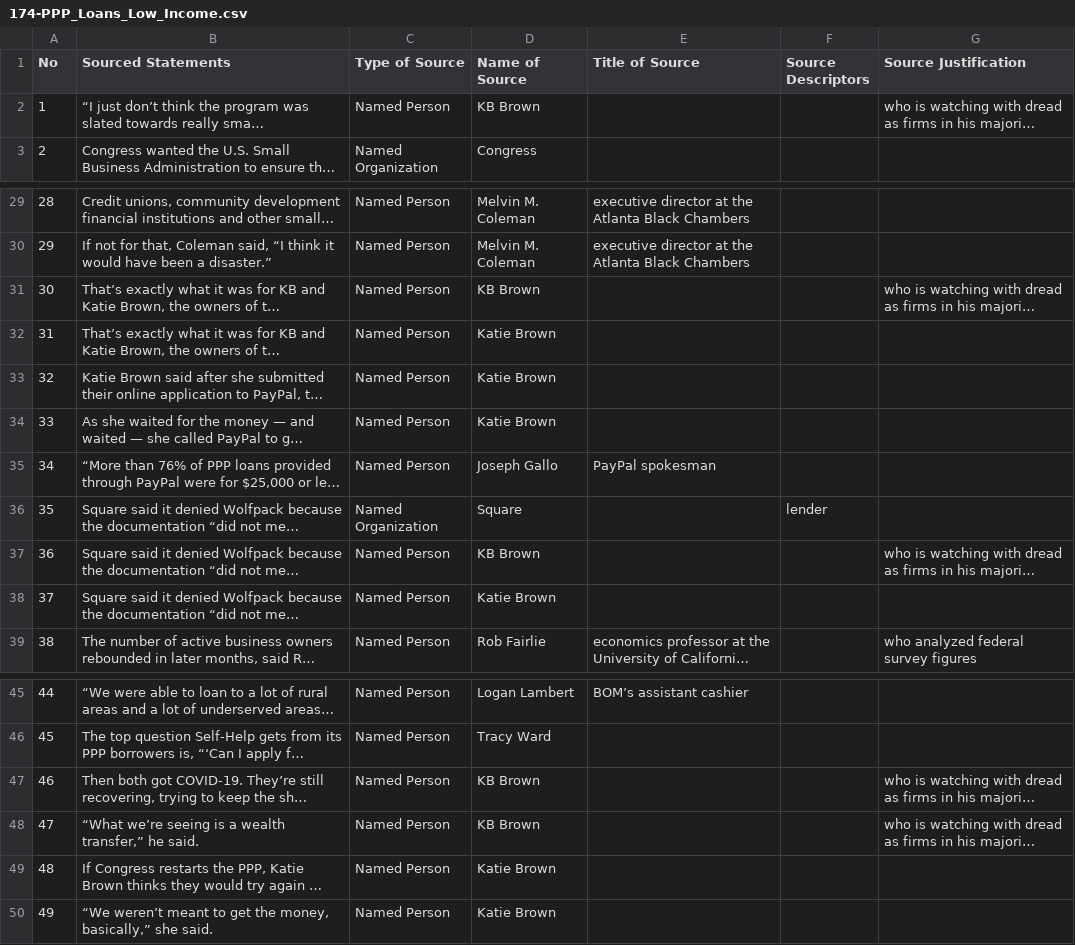
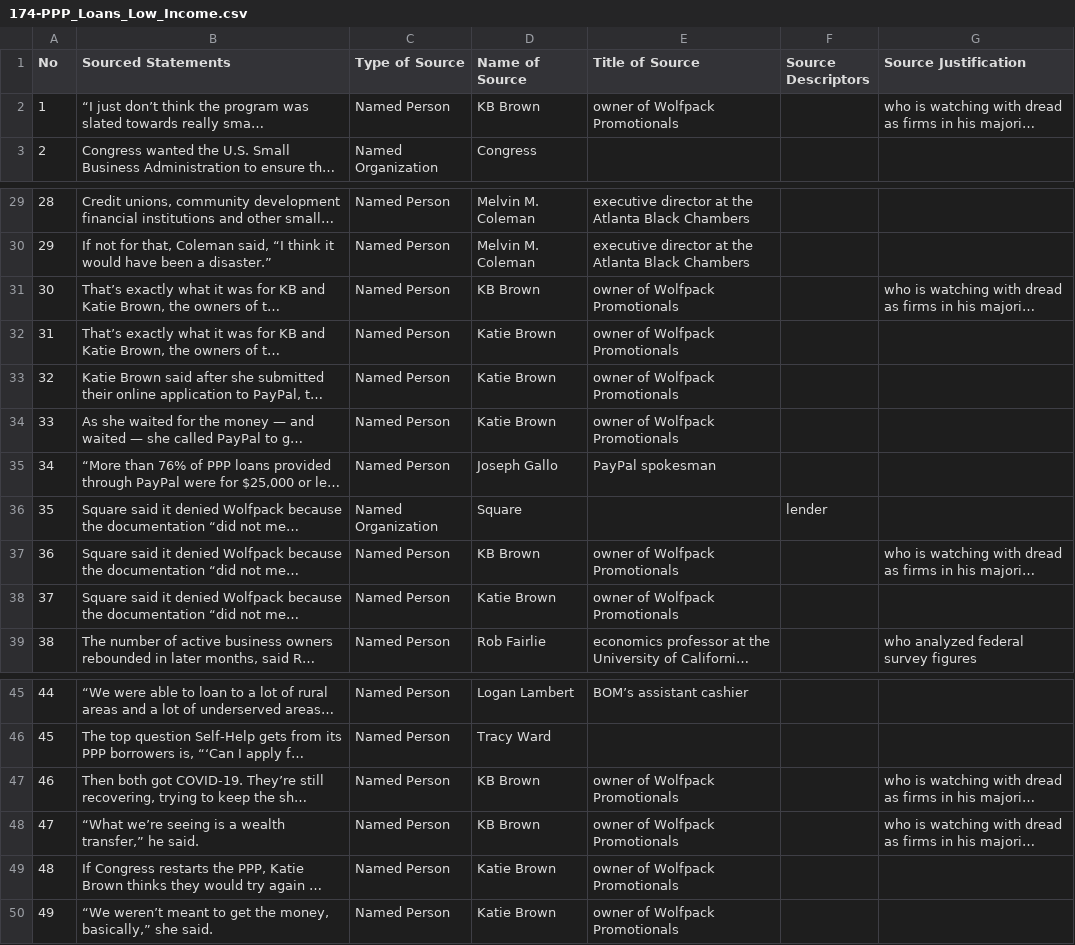
Before and after one commit to MarkkulaCenterJMEthics/llms-journ-sourcing, a CSV file: benchmarking/GT data/GT-II/174-PPP_Loans_Low_Income.csv, drawn as a sheet; only a part is shown, gaps mark what is left out; long unchanged cells end in …; the diff names each change by its address in the sheet, - before the commit and + after, or states it on an @@ line.

```diff
--- a/benchmarking/GT data/GT-II/174-PPP_Loans_Low_Income.csv
+++ b/benchmarking/GT data/GT-II/174-PPP_Loans_Low_Income.csv
-E2 (Title of Source): (empty)
+E2 (Title of Source): owner of Wolfpack Promotionals
-E31:E34 (Title of Source): (empty)
+E31:E34 (Title of Source): owner of Wolfpack Promotionals
-E37:E38 (Title of Source): (empty)
+E37:E38 (Title of Source): owner of Wolfpack Promotionals
-E47:E50 (Title of Source): (empty)
+E47:E50 (Title of Source): owner of Wolfpack Promotionals
```
Also changed, not shown: 2 other files.
